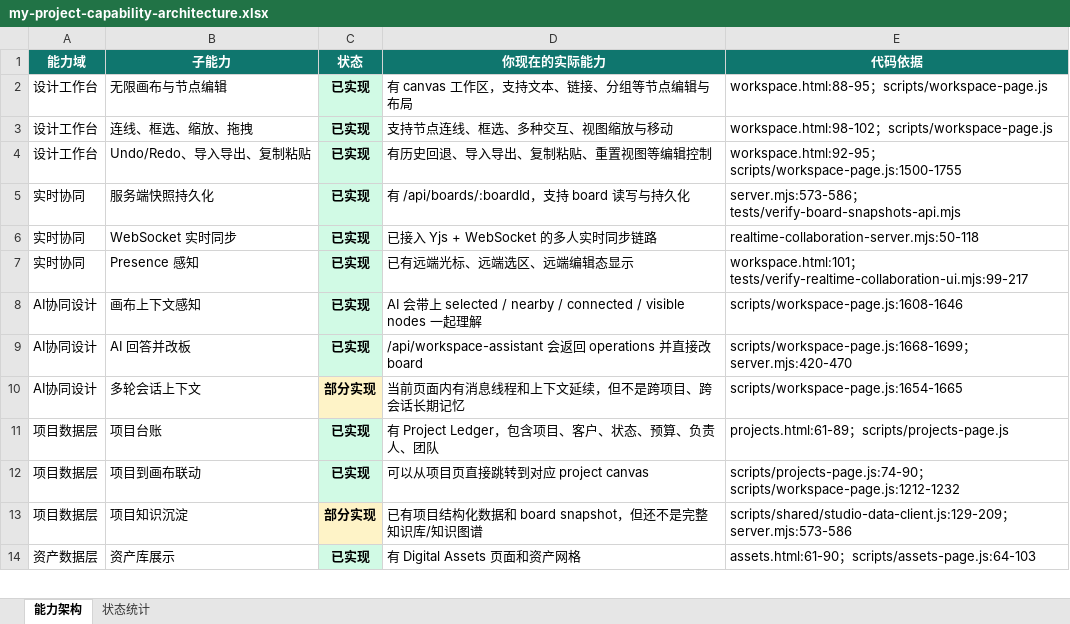
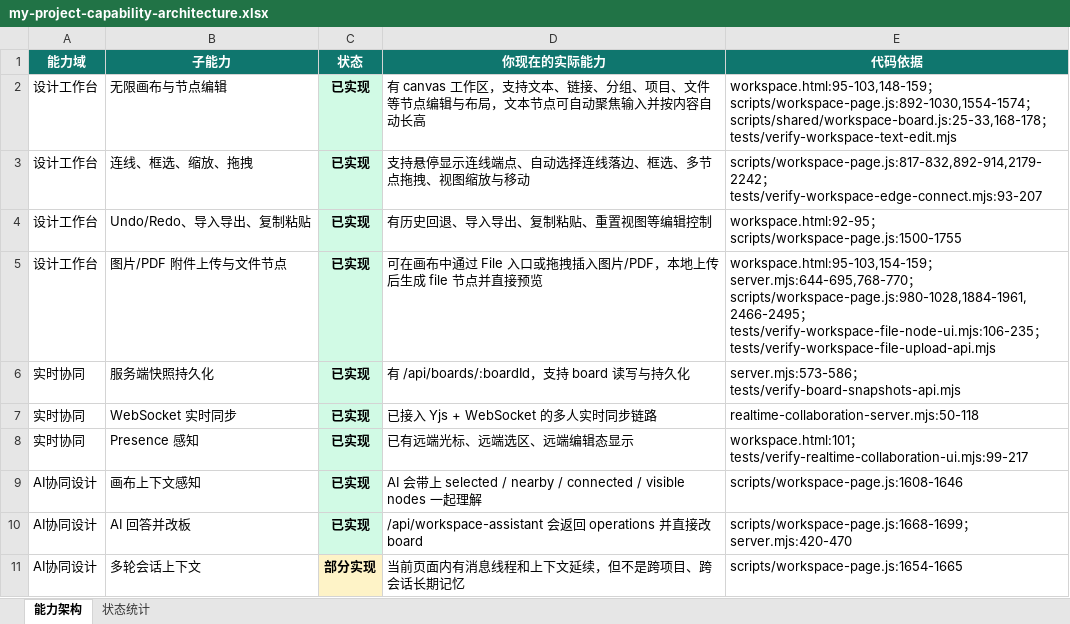
Before and after one commit to wjcing1/zm-studio-workspace, an Excel workbook: docs/ops/my-project-capability-architecture.xlsx, sheet 能力架构, drawn as a sheet; only a part is shown; the shorter side is filled out with more unchanged rows; values as stored, in another font and other column widths than the file's, no borders; the diff names each change by its address in the sheet, - before the commit and + after, or states it on an @@ line.

Commit message:
Add persistent file nodes and canvas uploads

```diff
--- a/docs/ops/my-project-capability-architecture.xlsx (sheet 能力架构)
+++ b/docs/ops/my-project-capability-architecture.xlsx (sheet 能力架构)
-D2 (你现在的实际能力): 有 canvas 工作区，支持文本、链接、分组等节点编辑与布局
+D2 (你现在的实际能力): 有 canvas 工作区，支持文本、链接、分组、项目、文件等节点编辑与布局，文本节点可自动聚焦输入并按内容自动长高
-E2 (代码依据): workspace.html:88-95；scripts/workspace-page.js
+E2 (代码依据): workspace.html:95-103,148-159；scripts/workspace-page.js:892-1030,1554-1574；scripts/shared/workspace-board.js:25-33,168-178；tests/verify-workspace-text-edit.mjs
-D3 (你现在的实际能力): 支持节点连线、框选、多种交互、视图缩放与移动
+D3 (你现在的实际能力): 支持悬停显示连线端点、自动选择连线落边、框选、多节点拖拽、视图缩放与移动
-E3 (代码依据): workspace.html:98-102；scripts/workspace-page.js
+E3 (代码依据): scripts/workspace-page.js:817-832,892-914,2179-2242；tests/verify-workspace-edge-connect.mjs:93-207
+row 5: 设计工作台 | 图片/PDF 附件上传与文件节点 | 已实现 | 可在画布中通过 File 入口或拖拽插入图片/PDF，本地上传后生成 file 节点并直接预览 | workspace.html:95-103,154-159；server.mjs:644-695,768-770；scripts/workspace-page.js:980-1028,1884-1961,2466-2495；tests/verify-workspace-file-node-ui.mjs:106-235；tests/verify-workspace-file-upload-api.mjs
```
Also changed, not shown: sheet 状态统计, 6 other files.
